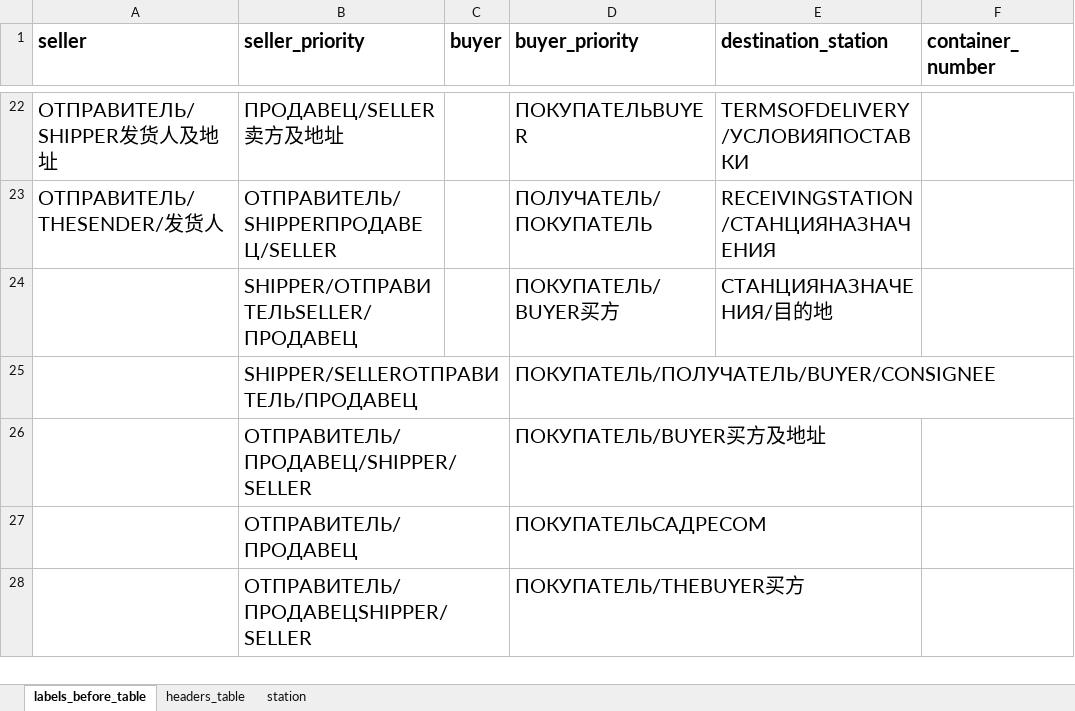
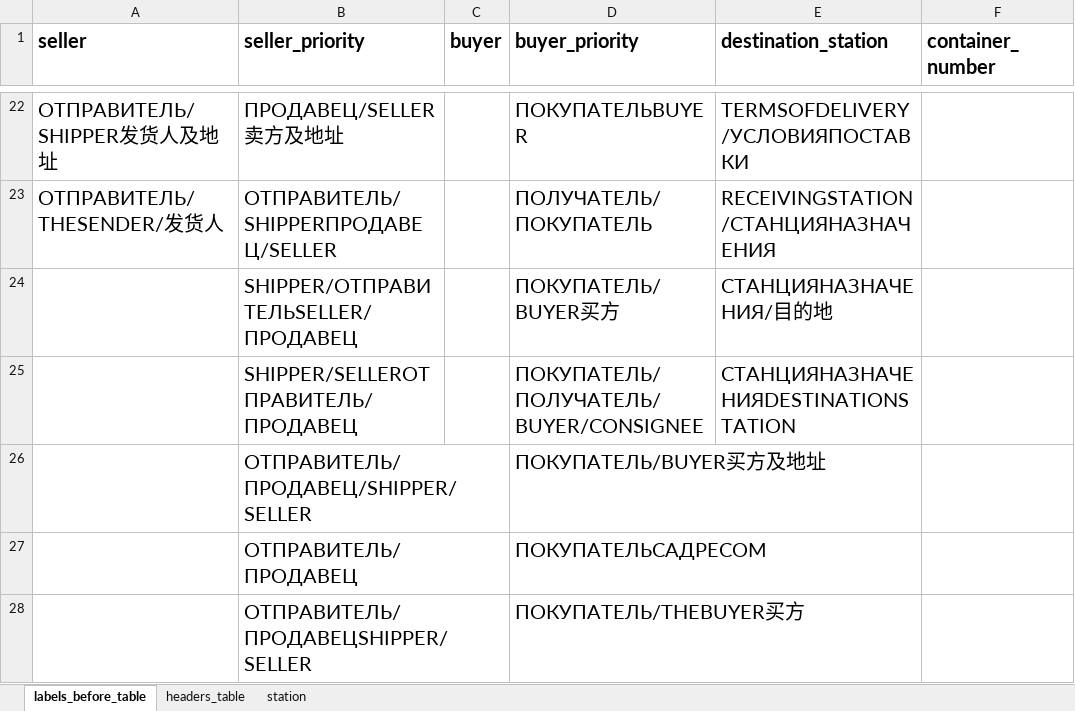
Before and after one commit to agladsoft/unzipping, an Excel workbook: unzipping_table.xlsx, sheet labels_before_table, drawn as a sheet; only a part is shown, gaps mark what is left out; values as stored, in another font and other column widths than the file's, no borders; the diff names each change by its address in the sheet, - before the commit and + after, or states it on an @@ line.

Commit message:
fix: changed keys in table

```diff
--- a/unzipping_table.xlsx (sheet labels_before_table)
+++ b/unzipping_table.xlsx (sheet labels_before_table)
-E25 (destination_station): (empty)
+E25 (destination_station): СТАНЦИЯНАЗНАЧЕНИЯDESTINATIONSTATION
```
